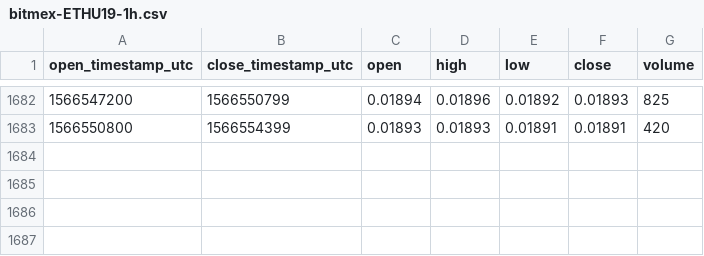
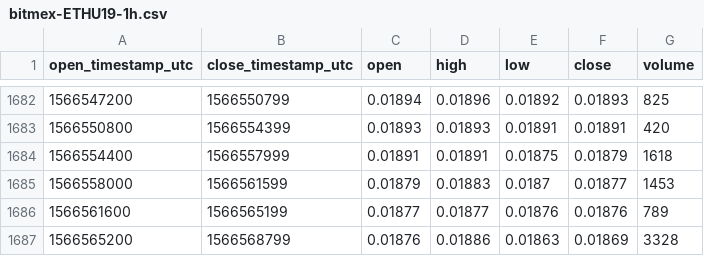
Before and after one commit to cryptobigbro/bitmex-ETHU19, a CSV file: bitmex-ETHU19-1h.csv, drawn as a sheet; only a part is shown, gaps mark what is left out.

Commit message:
Update OHLCV data.

```diff
--- a/bitmex-ETHU19-1h.csv
+++ b/bitmex-ETHU19-1h.csv
@@ -1683 +1683,5 @@ open_timestamp_utc,close_timestamp_utc,open,high,low,close,volume
 1566550800,1566554399,0.01893,0.01893,0.01891,0.01891,420
+1566554400,1566557999,0.01891,0.01891,0.01875,0.01879,1618
+1566558000,1566561599,0.01879,0.01883,0.0187,0.01877,1453
+1566561600,1566565199,0.01877,0.01877,0.01876,0.01876,789
+1566565200,1566568799,0.01876,0.01886,0.01863,0.01869,3328
```
